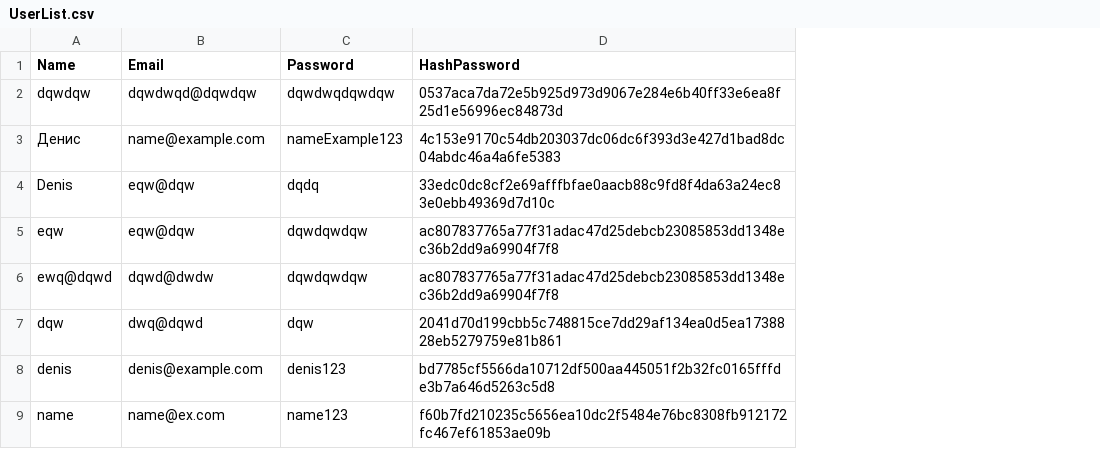
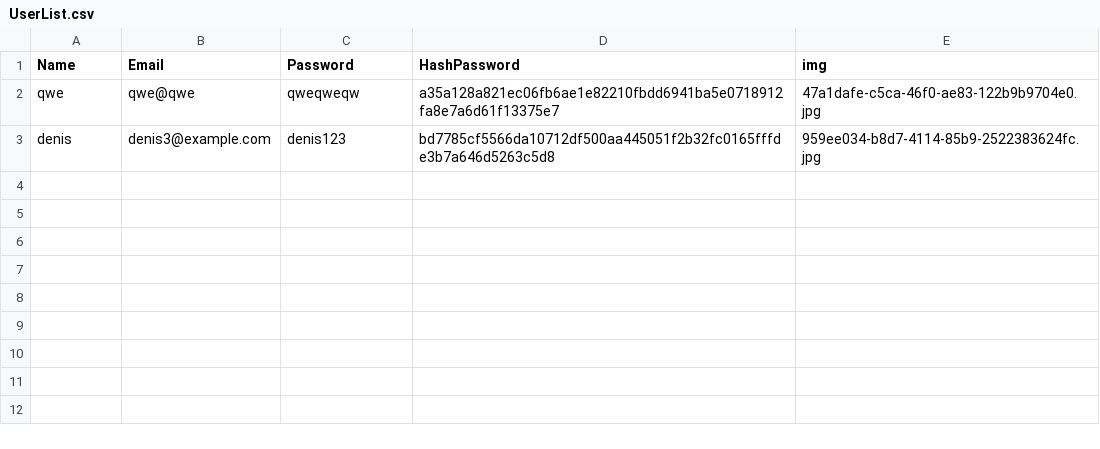
Before and after one commit to unknown5325/PracticeFastAPI, a CSV file: SecondPractice/UserList.csv, drawn as a sheet; removed rows and columns are numbered as before the commit, all else as after; the diff names each change by its address in the sheet, - before the commit and + after, or states it on an @@ line.

```diff
--- a/SecondPractice/UserList.csv
+++ b/SecondPractice/UserList.csv
+column E (img), row 3: 959ee034-b8d7-4114-85b9-2522383624fc.jpg
-row 2: dqwdqw | dqwdwqd@dqwdqw | dqwdwqdqwdqw | 0537aca7da72e5b925d973d9067e284e6b40ff33e6ea8f25d1e56996ec84873d
-row 3: Денис | name@example.com | nameExample123 | 4c153e9170c54db203037dc06dc6f393d3e427d1bad8dc04abdc46a4a6fe5383
-row 4: Denis | eqw@dqw | dqdq | 33edc0dc8cf2e69afffbfae0aacb88c9fd8f4da63a24ec83e0ebb49369d7d10c
-row 5: eqw | eqw@dqw | dqwdqwdqw | ac807837765a77f31adac47d25debcb23085853dd1348ec36b2dd9a69904f7f8
-row 6: ewq@dqwd | dqwd@dwdw | dqwdqwdqw | ac807837765a77f31adac47d25debcb23085853dd1348ec36b2dd9a69904f7f8
-row 7: dqw | dwq@dqwd | dqw | 2041d70d199cbb5c748815ce7dd29af134ea0d5ea1738828eb5279759e81b861
+row 2: qwe | qwe@qwe | qweqweqw | a35a128a821ec06fb6ae1e82210fbdd6941ba5e0718912fa8e7a6d61f13375e7 | 47a1dafe-c5ca-46f0-ae83-122b9b9704e0.jpg
-B3 (Email): denis@example.com
+B3 (Email): denis3@example.com
-row 9: name | name@ex.com | name123 | f60b7fd210235c5656ea10dc2f5484e76bc8308fb912172fc467ef61853ae09b
```
Also changed, not shown: 13 other files.
